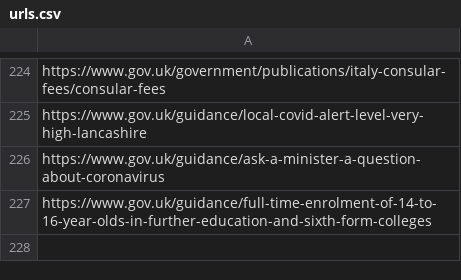
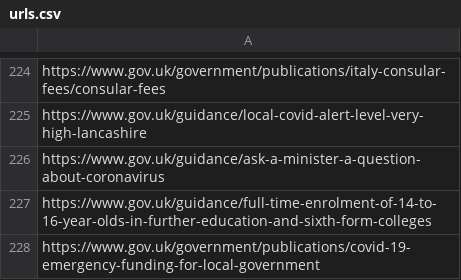
Before and after one commit to richardjpope/covidguides, a CSV file: urls.csv, drawn as a sheet; only a part is shown, gaps mark what is left out.

```diff
--- a/urls.csv
+++ b/urls.csv
@@ -227 +227,2 @@ https://www.gov.uk/guidance/ask-a-minister-a-question-about-coronavirus
 https://www.gov.uk/guidance/full-time-enrolment-of-14-to-16-year-olds-in-further-education-and-sixth-form-colleges
+https://www.gov.uk/government/publications/covid-19-emergency-funding-for-local-government
```
Also changed, not shown: 22 other files.
